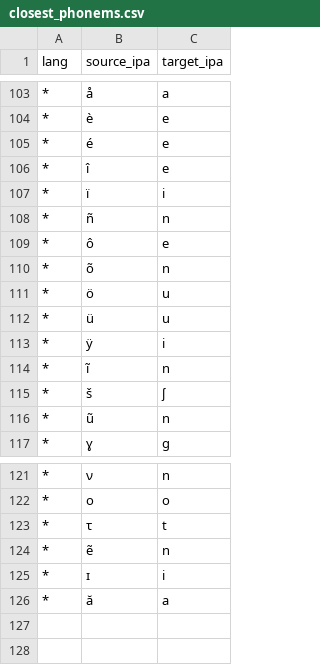
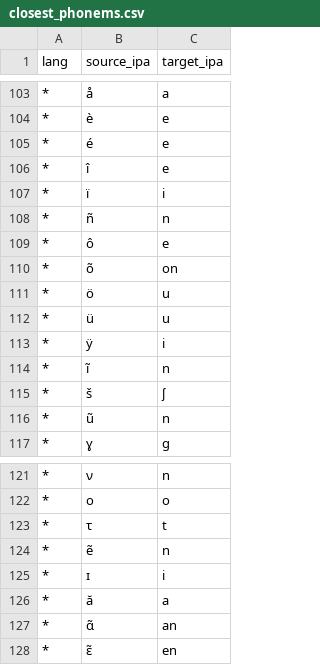
Before and after one commit to Interla-Conlang/interla, a CSV file: data/closest_phonems.csv, drawn as a sheet; only a part is shown, gaps mark what is left out.

Commit message:
we can use 2-letters long replacements

```diff
--- a/data/closest_phonems.csv
+++ b/data/closest_phonems.csv
@@ -109,3 +109,3 @@ lang,source_ipa,target_ipa
 *,ô,e
-*,õ,n
+*,õ,on
 *,ö,u
@@ -126 +126,3 @@ lang,source_ipa,target_ipa
 *,ă,a
+*,ɑ̃,an
+*,ɛ̃,en
```
